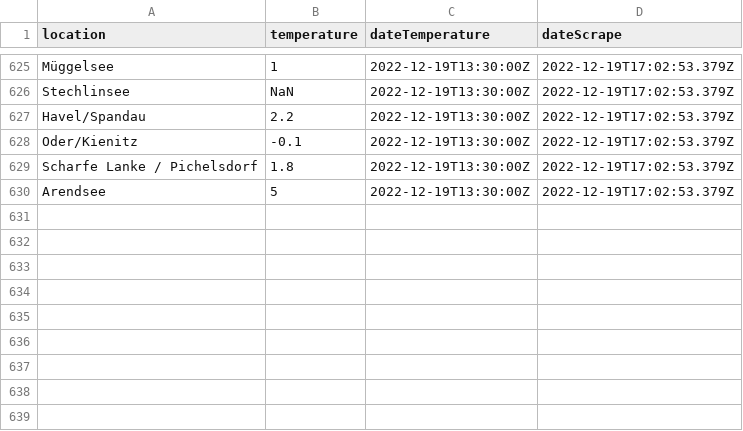
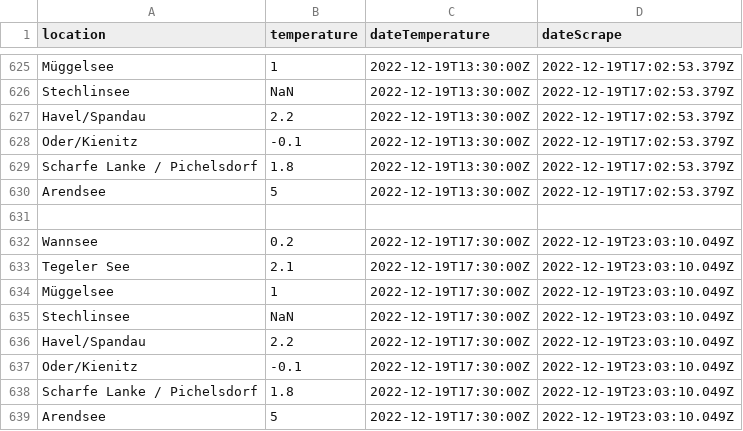
Before and after one commit to jnsprnw/water-temperatures-berlin, a CSV file: data.csv, drawn as a sheet; only a part is shown, gaps mark what is left out; the diff names each change by its address in the sheet, - before the commit and + after, or states it on an @@ line.

```diff
--- a/data.csv
+++ b/data.csv
+row 631: (empty)
+row 632: Wannsee | 0.2 | 2022-12-19T17:30:00Z | 2022-12-19T23:03:10.049Z
+row 633: Tegeler See | 2.1 | 2022-12-19T17:30:00Z | 2022-12-19T23:03:10.049Z
+row 634: Müggelsee | 1 | 2022-12-19T17:30:00Z | 2022-12-19T23:03:10.049Z
+row 635: Stechlinsee | NaN | 2022-12-19T17:30:00Z | 2022-12-19T23:03:10.049Z
+row 636: Havel/Spandau | 2.2 | 2022-12-19T17:30:00Z | 2022-12-19T23:03:10.049Z
+row 637: Oder/Kienitz | -0.1 | 2022-12-19T17:30:00Z | 2022-12-19T23:03:10.049Z
+row 638: Scharfe Lanke / Pichelsdorf | 1.8 | 2022-12-19T17:30:00Z | 2022-12-19T23:03:10.049Z
+row 639: Arendsee | 5 | 2022-12-19T17:30:00Z | 2022-12-19T23:03:10.049Z
```
